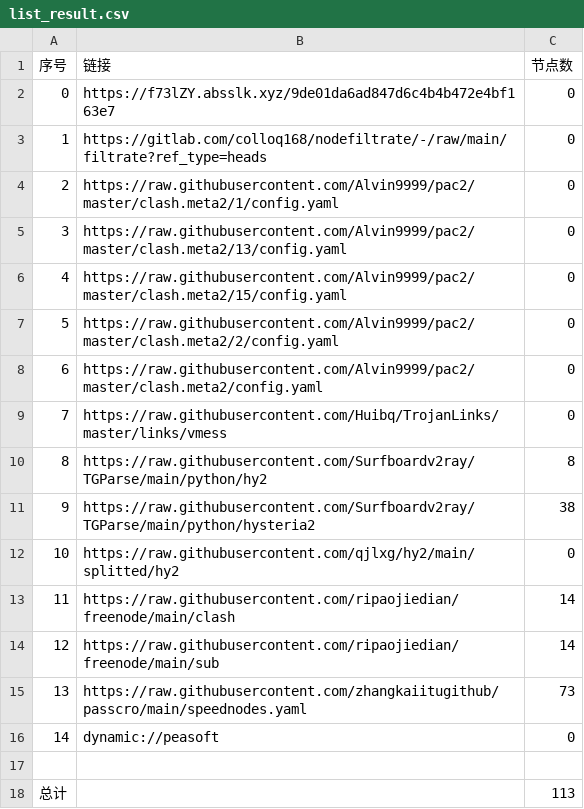
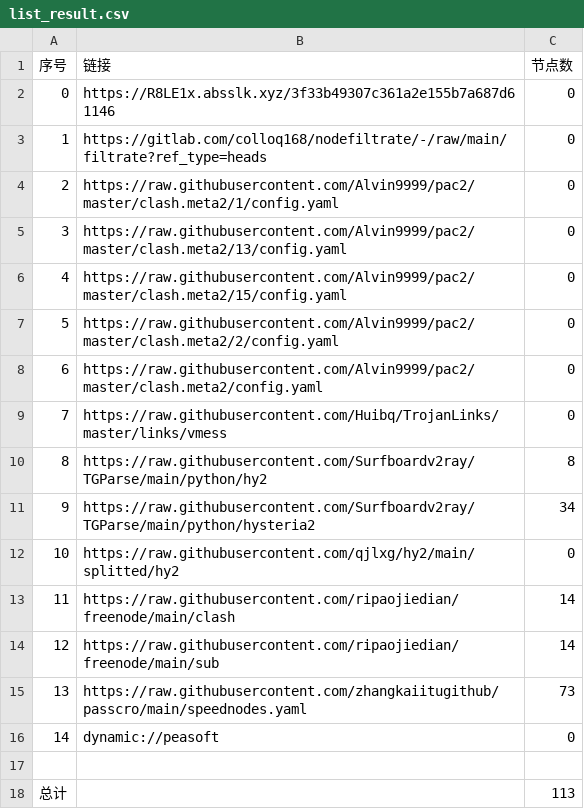
Before and after one commit to yuntin908/AutoMergePublicNodes, a CSV file: list_result.csv, drawn as a sheet.

```diff
--- a/list_result.csv
+++ b/list_result.csv
@@ -1,3 +1,3 @@
 序号,链接,节点数
-0,https://f73lZY.absslk.xyz/9de01da6ad847d6c4b4b472e4bf163e7,0
+0,https://R8LE1x.absslk.xyz/3f33b49307c361a2e155b7a687d61146,0
 1,https://gitlab.com/colloq168/nodefiltrate/-/raw/main/filtrate?ref_type=heads,0
@@ -10,3 +10,3 @@
 8,https://raw.githubusercontent.com/Surfboardv2ray/TGParse/main/python/hy2,8
-9,https://raw.githubusercontent.com/Surfboardv2ray/TGParse/main/python/hysteria2,38
+9,https://raw.githubusercontent.com/Surfboardv2ray/TGParse/main/python/hysteria2,34
 10,https://raw.githubusercontent.com/qjlxg/hy2/main/splitted/hy2,0
```
Also changed, not shown: 6 other files.
